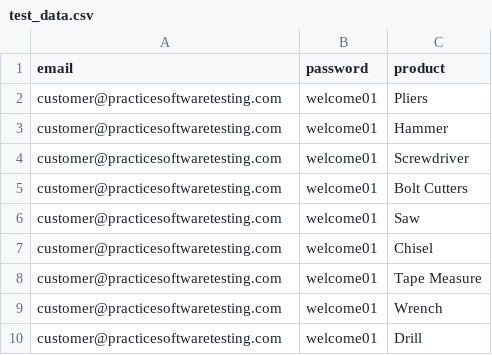
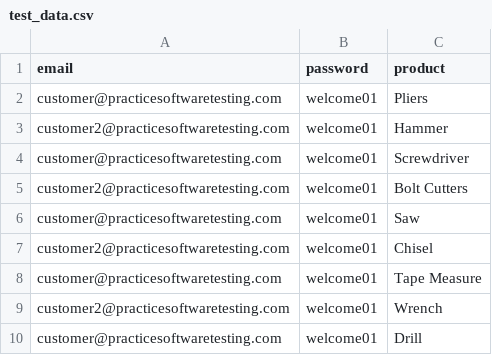
Before and after one commit to anmolsinghal31/PYTHON-TRAINING, a CSV file: Wipro_Capstone_Toolshop/test_data.csv, drawn as a sheet.

```diff
--- a/Wipro_Capstone_Toolshop/test_data.csv
+++ b/Wipro_Capstone_Toolshop/test_data.csv
@@ -2,9 +2,9 @@ email,password,product
 customer@practicesoftwaretesting.com,welcome01,Pliers
-customer@practicesoftwaretesting.com,welcome01,Hammer
+customer2@practicesoftwaretesting.com,welcome01,Hammer
 customer@practicesoftwaretesting.com,welcome01,Screwdriver
-customer@practicesoftwaretesting.com,welcome01,Bolt Cutters
+customer2@practicesoftwaretesting.com,welcome01,Bolt Cutters
 customer@practicesoftwaretesting.com,welcome01,Saw
-customer@practicesoftwaretesting.com,welcome01,Chisel
+customer2@practicesoftwaretesting.com,welcome01,Chisel
 customer@practicesoftwaretesting.com,welcome01,Tape Measure
-customer@practicesoftwaretesting.com,welcome01,Wrench
+customer2@practicesoftwaretesting.com,welcome01,Wrench
 customer@practicesoftwaretesting.com,welcome01,Drill
```
Also changed, not shown: 8 other files.
